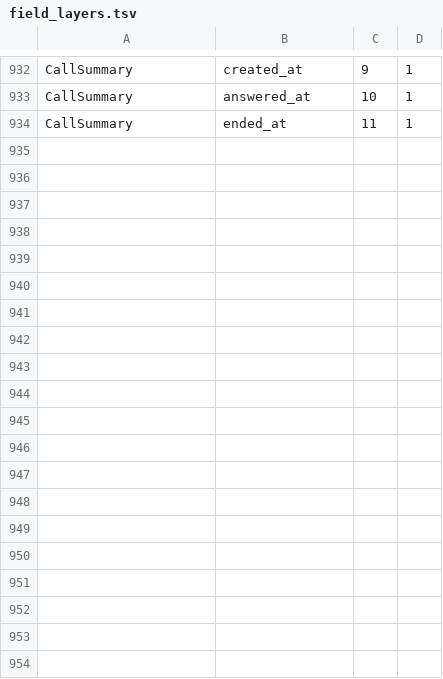
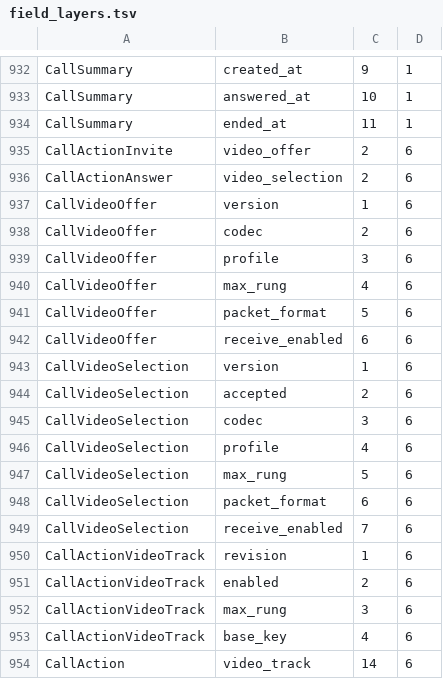
Before and after one commit to ramfluxhq/ramflux, a TSV file: crates/ramflux-protocol/src/message/schema/field_layers.tsv, drawn as a sheet; only a part is shown, gaps mark what is left out; the diff names each change by its address in the sheet, - before the commit and + after, or states it on an @@ line.

```diff
--- a/crates/ramflux-protocol/src/message/schema/field_layers.tsv
+++ b/crates/ramflux-protocol/src/message/schema/field_layers.tsv
+row 935: CallActionInvite | video_offer | 2 | 6
+row 936: CallActionAnswer | video_selection | 2 | 6
+row 937: CallVideoOffer | version | 1 | 6
+row 938: CallVideoOffer | codec | 2 | 6
+row 939: CallVideoOffer | profile | 3 | 6
+row 940: CallVideoOffer | max_rung | 4 | 6
+row 941: CallVideoOffer | packet_format | 5 | 6
+row 942: CallVideoOffer | receive_enabled | 6 | 6
+row 943: CallVideoSelection | version | 1 | 6
+row 944: CallVideoSelection | accepted | 2 | 6
+row 945: CallVideoSelection | codec | 3 | 6
+row 946: CallVideoSelection | profile | 4 | 6
+row 947: CallVideoSelection | max_rung | 5 | 6
+row 948: CallVideoSelection | packet_format | 6 | 6
+row 949: CallVideoSelection | receive_enabled | 7 | 6
+row 950: CallActionVideoTrack | revision | 1 | 6
+row 951: CallActionVideoTrack | enabled | 2 | 6
+row 952: CallActionVideoTrack | max_rung | 3 | 6
+row 953: CallActionVideoTrack | base_key | 4 | 6
+row 954: CallAction | video_track | 14 | 6
```
Also changed, not shown: crates/ramflux-protocol/src/message/schema/field_mappings.tsv, 11 other files.
